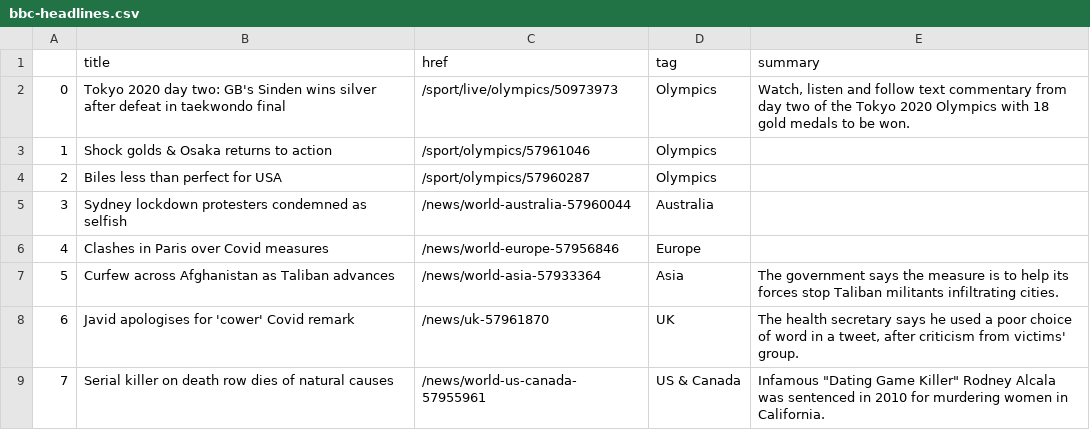
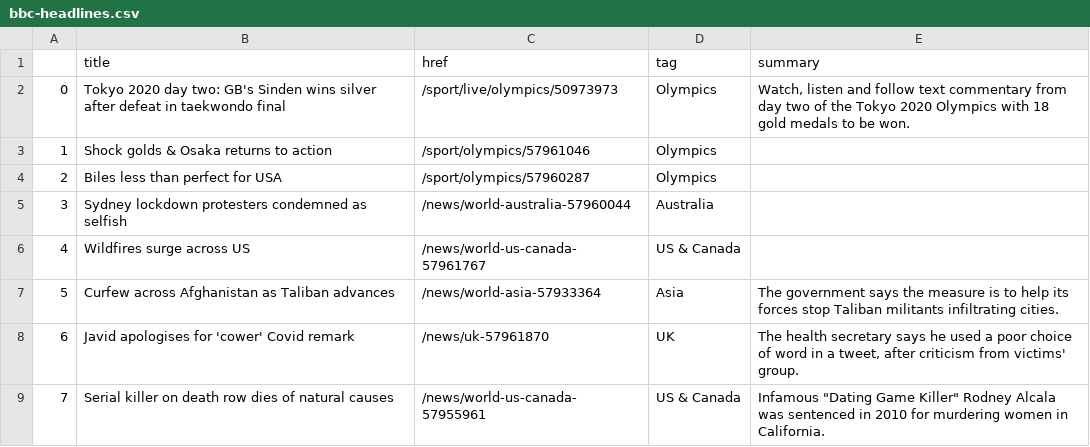
Before and after one commit to jbolster252/scraper.py, a CSV file: bbc-headlines.csv, drawn as a sheet; only a part is shown.

```diff
--- a/bbc-headlines.csv
+++ b/bbc-headlines.csv
@@ -5,3 +5,3 @@
 3,Sydney lockdown protesters condemned as selfish,/news/world-australia-57960044,Australia,
-4,Clashes in Paris over Covid measures,/news/world-europe-57956846,Europe,
+4,Wildfires surge across US,/news/world-us-canada-57961767,US & Canada,
 5,Curfew across Afghanistan as Taliban advances,/news/world-asia-57933364,Asia,The government says the measure is to help its forces stop Taliban militants infiltrating cities.
```
